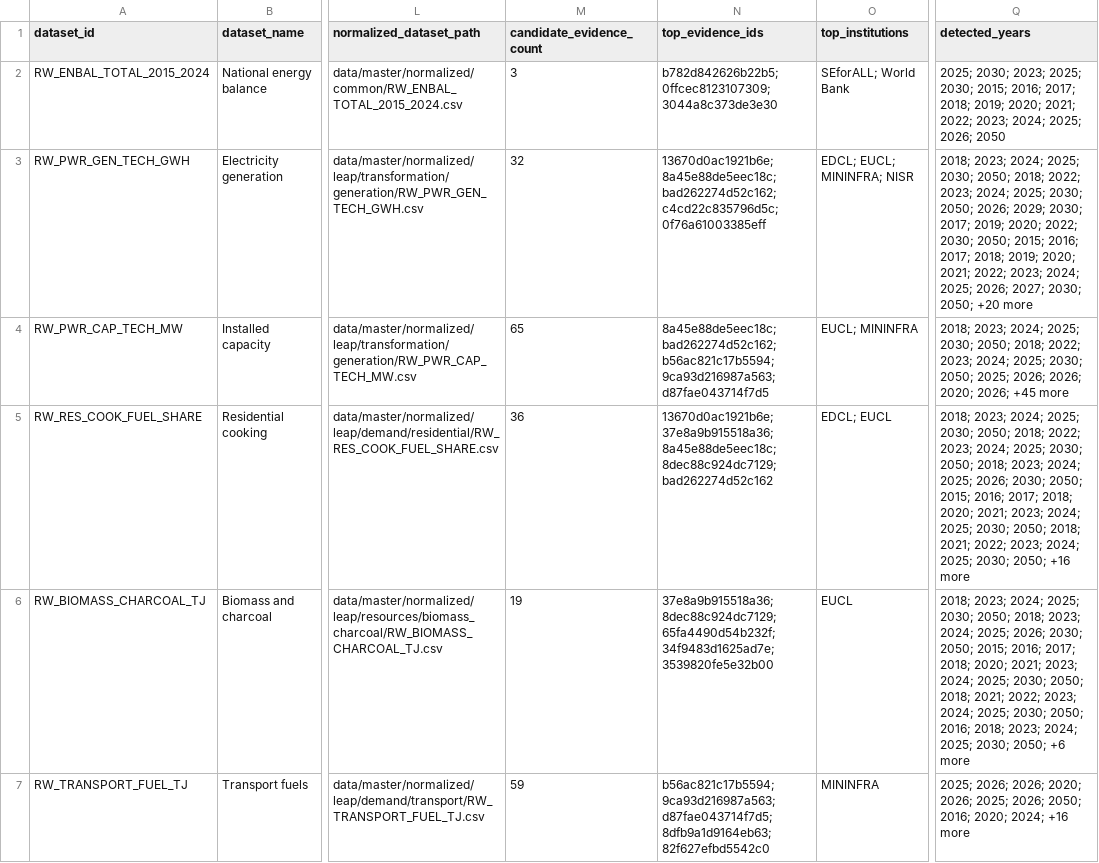
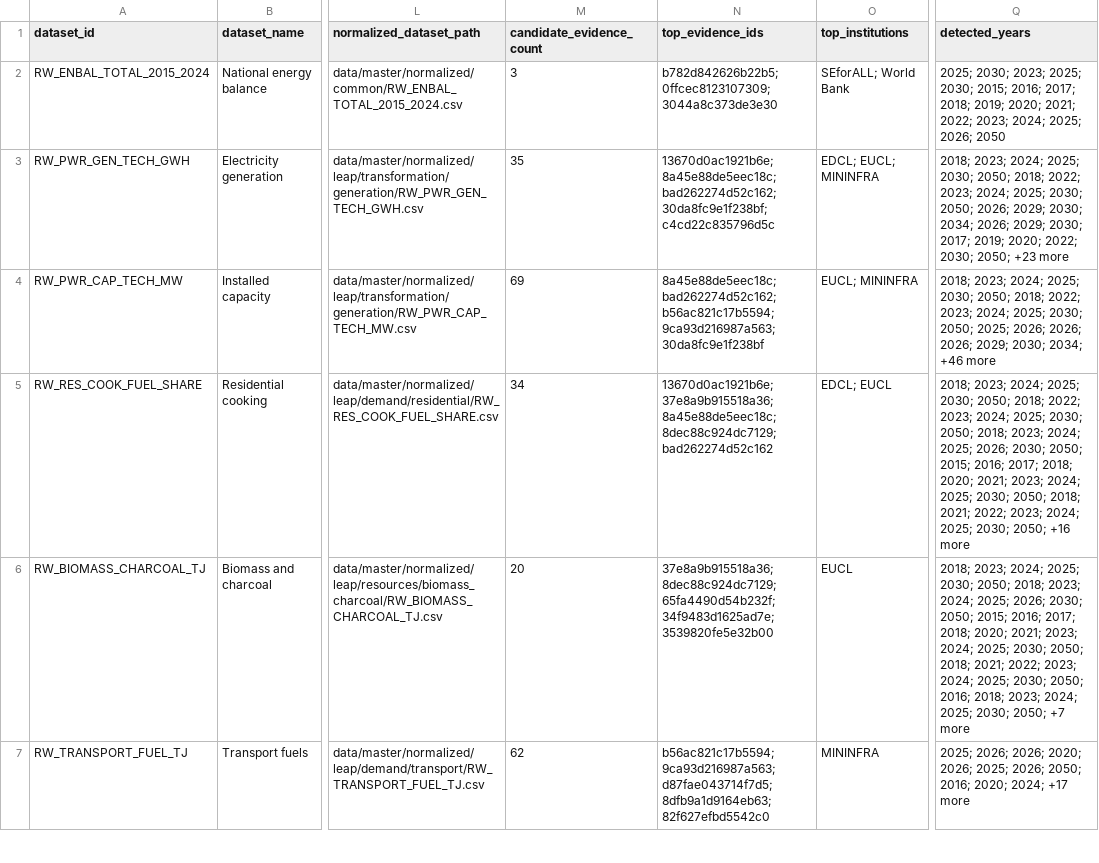
Before and after one commit to Naphymoro/energim-data-hub, a CSV file: data/master/exports/csv/leap_model_input_queue.csv, drawn as a sheet; only a part is shown, gaps mark what is left out; the diff covers the shown part only; the diff names each change by its address in the sheet, - before the commit and + after, or states it on an @@ line.

```diff
--- a/data/master/exports/csv/leap_model_input_queue.csv
+++ b/data/master/exports/csv/leap_model_input_queue.csv
-M3 (candidate_evidence_count): 32
+M3 (candidate_evidence_count): 35
-N3 (top_evidence_ids): …8a45e88de5eec18c; bad262274d52c162; c4cd22c835796d5c; 0f76a61003385eff
+N3 (top_evidence_ids): …8a45e88de5eec18c; bad262274d52c162; 30da8fc9e1f238bf; c4cd22c835796d5c
-O3 (top_institutions): EDCL; EUCL; MININFRA; NISR
+O3 (top_institutions): EDCL; EUCL; MININFRA
-Q3 (detected_years): …2029; 2030; 2017; 2019; 2020; 2022; 2030; 2050; 2015; 2016; 2017; 2018; 2019; 2020; 2021; 2022; 2023; 2024; 2025; 2026; 2027; 2030; 2050; +20 more
+Q3 (detected_years): …2029; 2030; 2034; 2026; 2029; 2030; 2017; 2019; 2020; 2022; 2030; 2050; +23 more
-M4 (candidate_evidence_count): 65
+M4 (candidate_evidence_count): 69
-N4 (top_evidence_ids): …b56ac821c17b5594; 9ca93d216987a563; d87fae043714f7d5
+N4 (top_evidence_ids): …b56ac821c17b5594; 9ca93d216987a563; 30da8fc9e1f238bf
-Q4 (detected_years): …2026; 2026; 2020; 2026; +45 more
+Q4 (detected_years): …2026; 2026; 2026; 2029; 2030; 2034; +46 more
-M5 (candidate_evidence_count): 36
+M5 (candidate_evidence_count): 34
-M6 (candidate_evidence_count): 19
+M6 (candidate_evidence_count): 20
-Q6 (detected_years): …2030; 2050; +6 more
+Q6 (detected_years): …2030; 2050; +7 more
-M7 (candidate_evidence_count): 59
+M7 (candidate_evidence_count): 62
-Q7 (detected_years): …2020; 2024; +16 more
+Q7 (detected_years): …2020; 2024; +17 more
```
Also changed, not shown: 11 edited cells elsewhere in this file, data/master/candidate_evidence.csv, data/master/evidence/candidate_evidence.csv, 23 other files.
